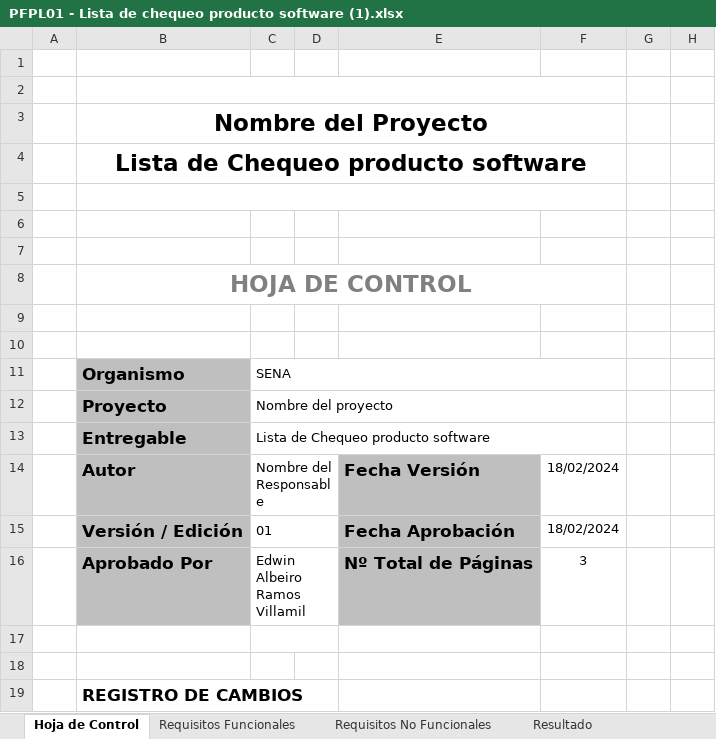
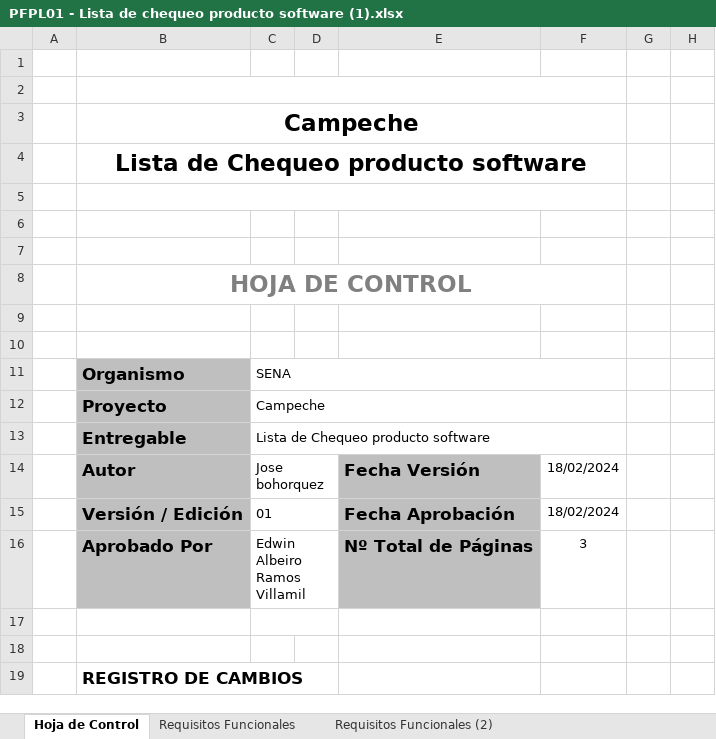
Before and after one commit to Jose-J-Bohorquez-D/proyectoFinal, an Excel workbook: assets/Documentación/PFPL01 - Lista de chequeo producto software (1).xlsx, sheet Hoja de Control, drawn as a sheet; only a part is shown; values as stored, in another font and other column widths than the file's, no borders; charts and pictures not drawn; the diff names each change by its address in the sheet, - before the commit and + after, or states it on an @@ line.

```diff
--- a/assets/Documentación/PFPL01 - Lista de chequeo producto software (1).xlsx (sheet Hoja de Control)
+++ b/assets/Documentación/PFPL01 - Lista de chequeo producto software (1).xlsx (sheet Hoja de Control)
+sheet tab: Requisitos Funcionales (2)
-B3: Nombre del Proyecto
+B3: Campeche
-C12: Nombre del proyecto
+C12: Campeche
-C14: Nombre del Responsable
+C14: Jose bohorquez
```
Also changed, not shown: sheet Requisitos No Funcionales, sheet Requisitos Funcionales.
